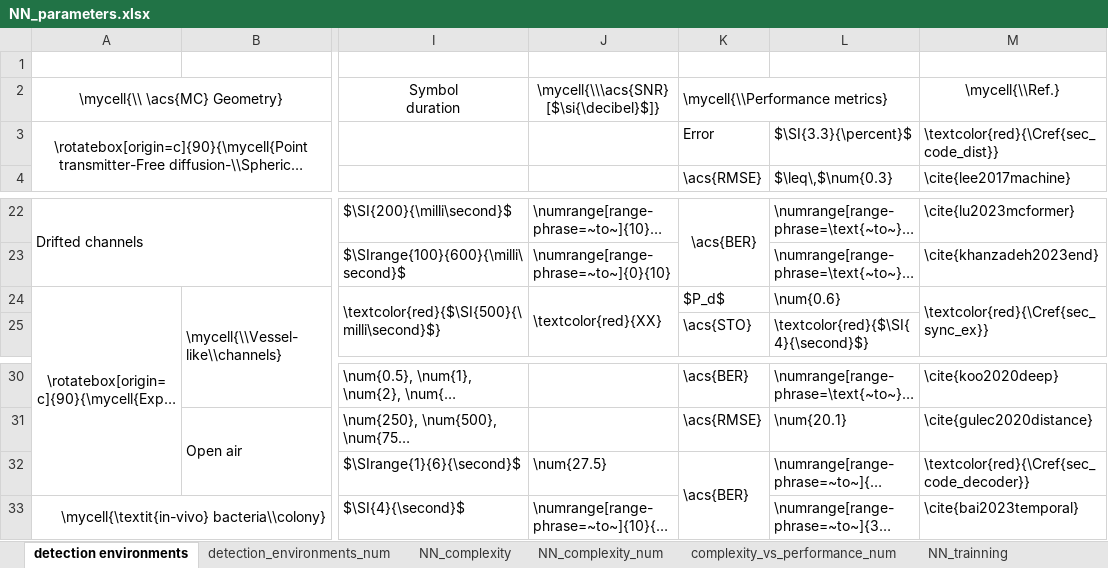
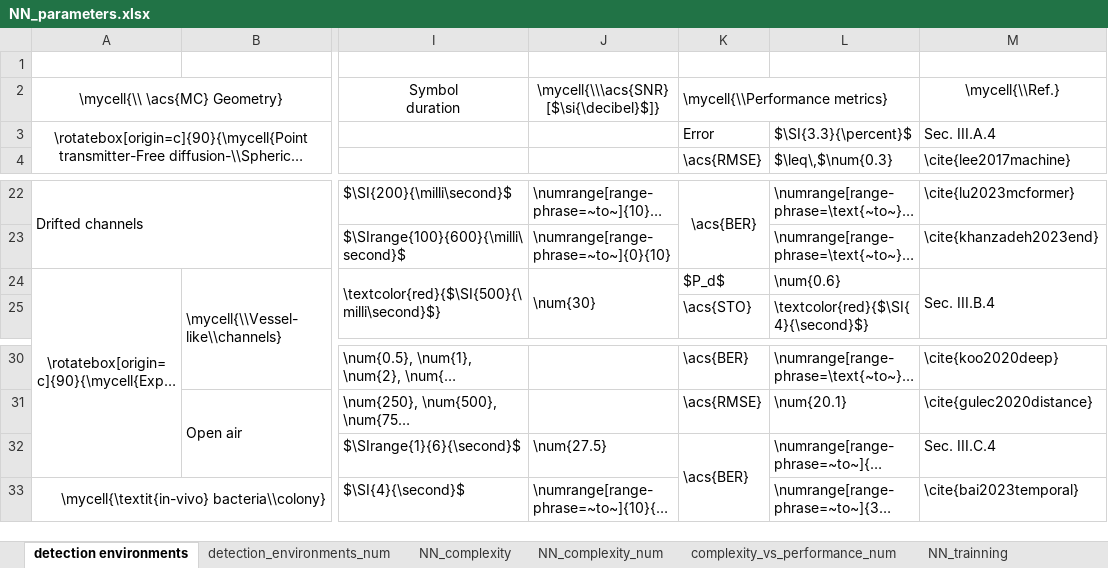
Before and after one commit to tkn-tub/NN_molecular_communications, an Excel workbook: Tables/NN_parameters/NN_parameters.xlsx, sheet detection environments, drawn as a sheet; only a part is shown, gaps mark what is left out; long unchanged cells end in …; values as stored, in another font and other column widths than the file's, no borders; the diff names each change by its address in the sheet, - before the commit and + after, or states it on an @@ line.

```diff
--- a/Tables/NN_parameters/NN_parameters.xlsx (sheet detection environments)
+++ b/Tables/NN_parameters/NN_parameters.xlsx (sheet detection environments)
-M3: \textcolor{red}{\Cref{sec_code_dist}}
+M3: Sec. III.A.4
-J24: \textcolor{red}{XX}
+J24: \num{30}
-M24: \textcolor{red}{\Cref{sec_sync_ex}}
+M24: Sec. III.B.4
-M32: \textcolor{red}{\Cref{sec_code_decoder}}
+M32: Sec. III.C.4
```
Also changed, not shown: Tables/NNs_per_application/1_References.xlsx, Tables/NNs_per_application/2_NN_per_app.xlsx, 42 other files.
